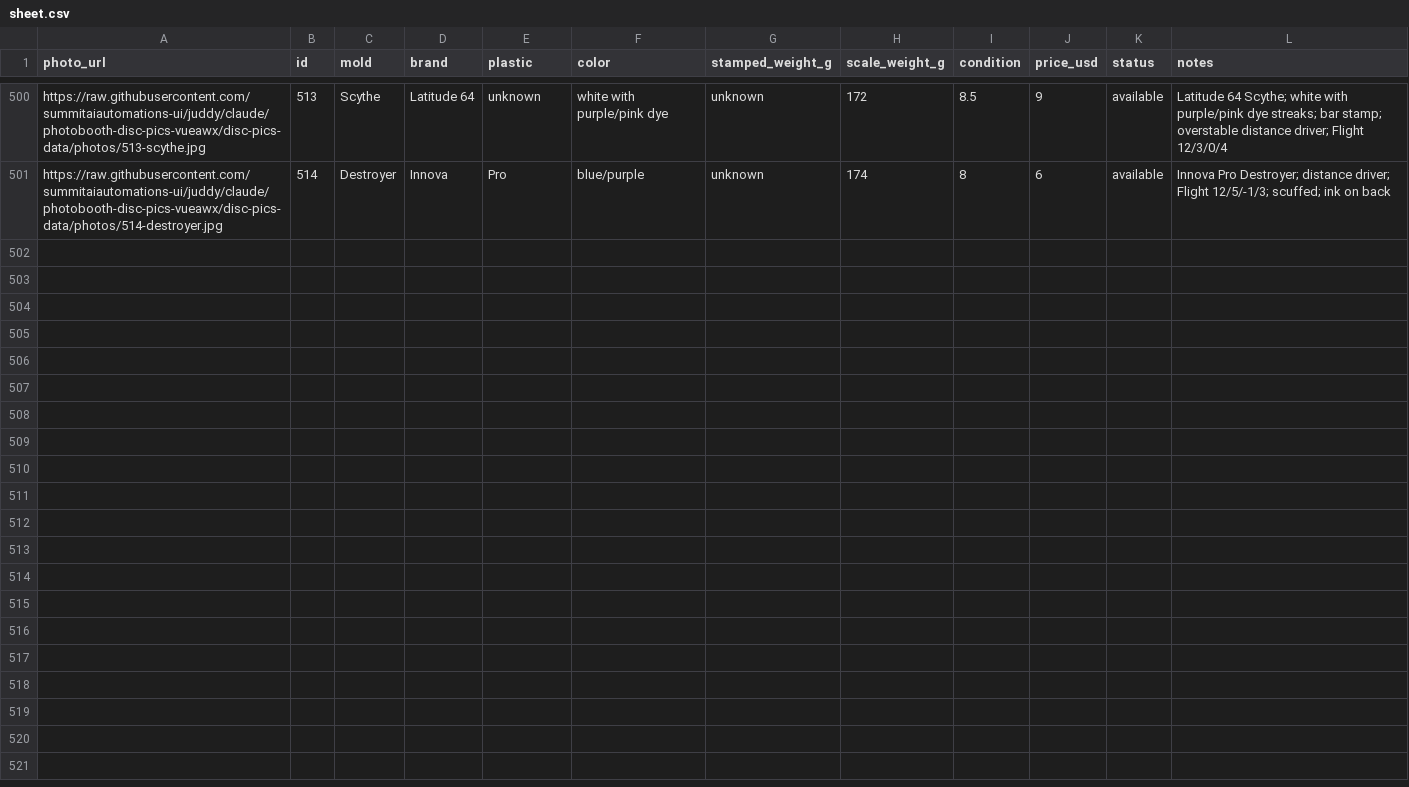
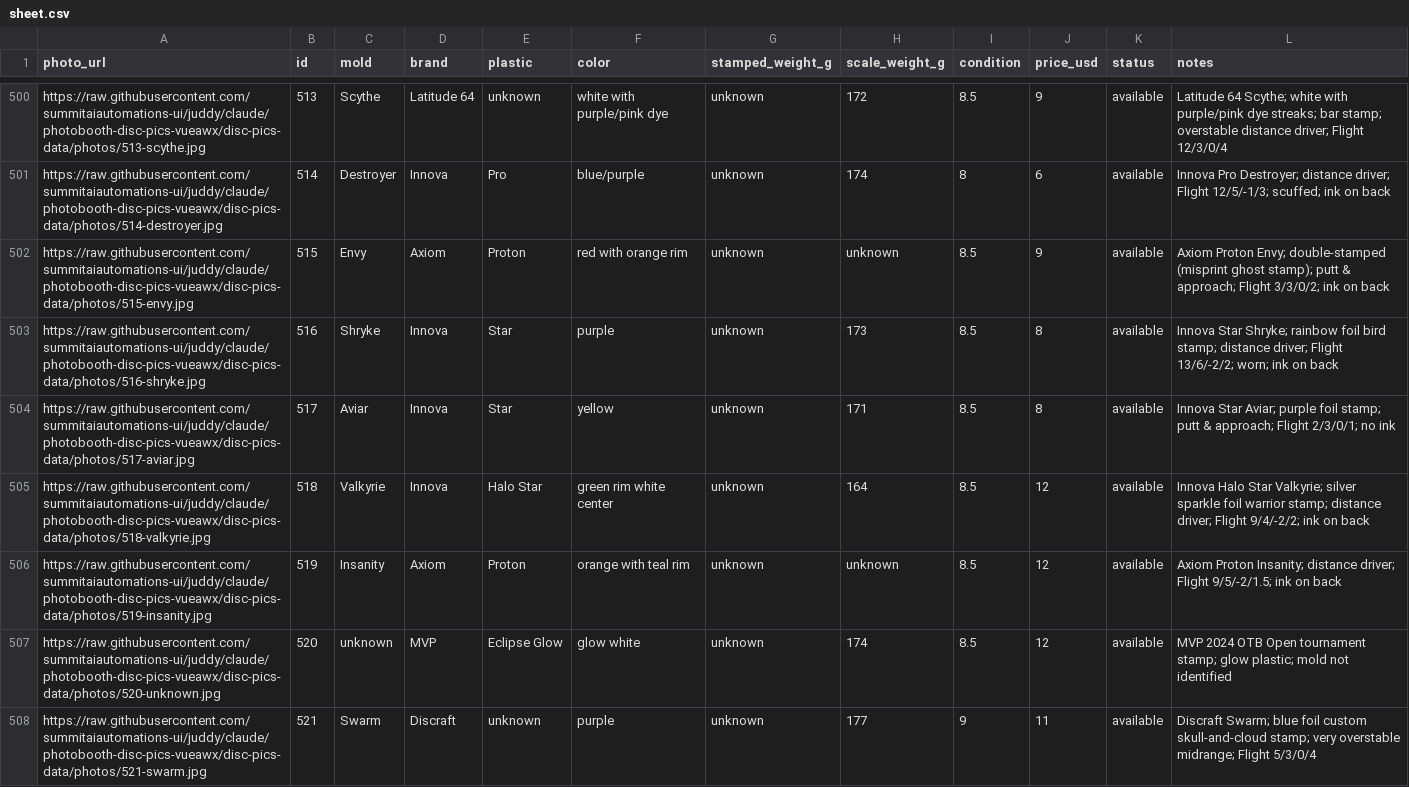
Before and after one commit to summitaiautomations-ui/juddy, a CSV file: disc-pics-data/sheet.csv, drawn as a sheet; only a part is shown, gaps mark what is left out; the diff covers the shown part only; the diff names each change by its address in the sheet, - before the commit and + after, or states it on an @@ line.

Commit message:
Add discs 515-527

```diff
--- a/disc-pics-data/sheet.csv
+++ b/disc-pics-data/sheet.csv
+row 502: https://raw.githubusercontent.com/summitaiautomations-ui/juddy/claude/photobooth-disc-pics-vueawx/disc-pics-data/photos/515-envy.jpg | 515 | Envy | Axiom | Proton | red with orange rim | unknown | unknown | 8.5 | 9 | available | Axiom Proton Envy; double-stamped (misprint ghost stamp); putt & approach; Flight 3/3/0/2; ink on back
+row 503: https://raw.githubusercontent.com/summitaiautomations-ui/juddy/claude/photobooth-disc-pics-vueawx/disc-pics-data/photos/516-shryke.jpg | 516 | Shryke | Innova | Star | purple | unknown | 173 | 8.5 | 8 | available | Innova Star Shryke; rainbow foil bird stamp; distance driver; Flight 13/6/-2/2; worn; ink on back
+row 504: https://raw.githubusercontent.com/summitaiautomations-ui/juddy/claude/photobooth-disc-pics-vueawx/disc-pics-data/photos/517-aviar.jpg | 517 | Aviar | Innova | Star | yellow | unknown | 171 | 8.5 | 8 | available | Innova Star Aviar; purple foil stamp; putt & approach; Flight 2/3/0/1; no ink
+row 505: https://raw.githubusercontent.com/summitaiautomations-ui/juddy/claude/photobooth-disc-pics-vueawx/disc-pics-data/photos/518-valkyrie.jpg | 518 | Valkyrie | Innova | Halo Star | green rim white center | unknown | 164 | 8.5 | 12 | available | Innova Halo Star Valkyrie; silver sparkle foil warrior stamp; distance driver; Flight 9/4/-2/2; ink on back
+row 506: https://raw.githubusercontent.com/summitaiautomations-ui/juddy/claude/photobooth-disc-pics-vueawx/disc-pics-data/photos/519-insanity.jpg | 519 | Insanity | Axiom | Proton | orange with teal rim | unknown | unknown | 8.5 | 12 | available | Axiom Proton Insanity; distance driver; Flight 9/5/-2/1.5; ink on back
+row 507: https://raw.githubusercontent.com/summitaiautomations-ui/juddy/claude/photobooth-disc-pics-vueawx/disc-pics-data/photos/520-unknown.jpg | 520 | unknown | MVP | Eclipse Glow | glow white | unknown | 174 | 8.5 | 12 | available | MVP 2024 OTB Open tournament stamp; glow plastic; mold not identified
+row 508: https://raw.githubusercontent.com/summitaiautomations-ui/juddy/claude/photobooth-disc-pics-vueawx/disc-pics-data/photos/521-swarm.jpg | 521 | Swarm | Discraft | unknown | purple | unknown | 177 | 9 | 11 | available | Discraft Swarm; blue foil custom skull-and-cloud stamp; very overstable midrange; Flight 5/3/0/4
```
Also changed, not shown: 6 added rows elsewhere in this file, disc-pics-data/inventory.csv, 14 other files.
